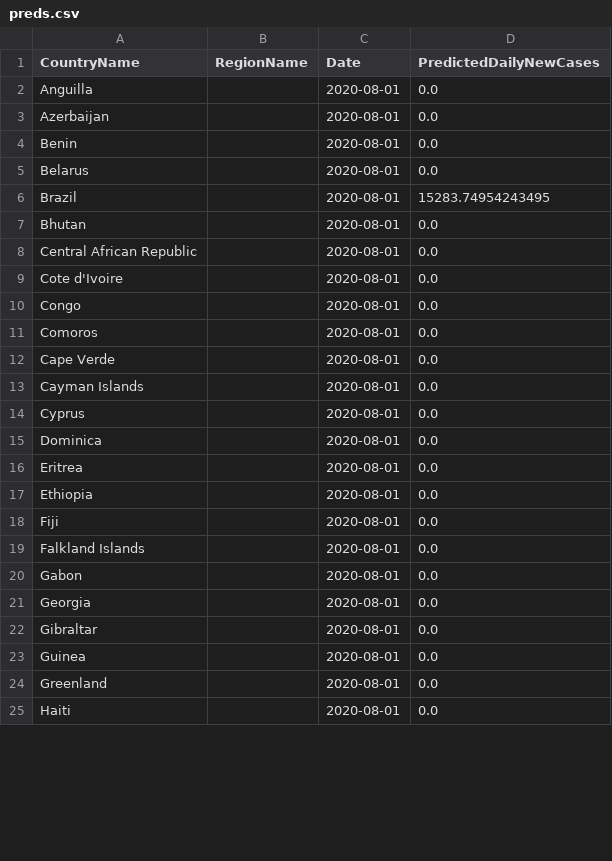
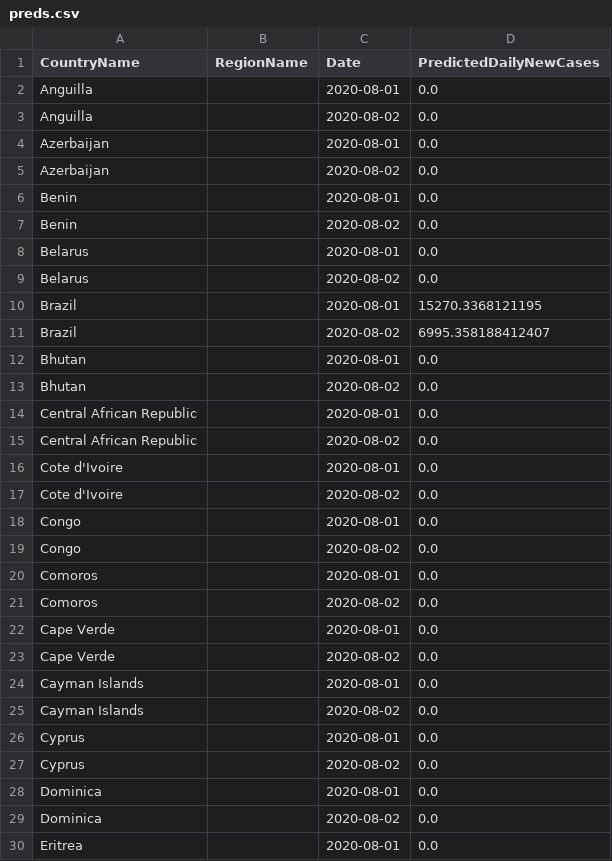
Before and after one commit to nathanhoang5/covid-xprize, a CSV file: tmp_predictions_for_prescriptions/preds.csv, drawn as a sheet; only a part is shown; the shorter side is filled out with more unchanged rows; the diff covers the shown part only.

```diff
--- a/tmp_predictions_for_prescriptions/preds.csv
+++ b/tmp_predictions_for_prescriptions/preds.csv
@@ -2,15 +2,29 @@ CountryName,RegionName,Date,PredictedDailyNewCases
 Anguilla,,2020-08-01,0.0
+Anguilla,,2020-08-02,0.0
 Azerbaijan,,2020-08-01,0.0
+Azerbaijan,,2020-08-02,0.0
 Benin,,2020-08-01,0.0
+Benin,,2020-08-02,0.0
 Belarus,,2020-08-01,0.0
-Brazil,,2020-08-01,15283.74954243495
+Belarus,,2020-08-02,0.0
+Brazil,,2020-08-01,15270.3368121195
+Brazil,,2020-08-02,6995.358188412407
 Bhutan,,2020-08-01,0.0
+Bhutan,,2020-08-02,0.0
 Central African Republic,,2020-08-01,0.0
+Central African Republic,,2020-08-02,0.0
 Cote d'Ivoire,,2020-08-01,0.0
+Cote d'Ivoire,,2020-08-02,0.0
 Congo,,2020-08-01,0.0
+Congo,,2020-08-02,0.0
 Comoros,,2020-08-01,0.0
+Comoros,,2020-08-02,0.0
 Cape Verde,,2020-08-01,0.0
+Cape Verde,,2020-08-02,0.0
 Cayman Islands,,2020-08-01,0.0
+Cayman Islands,,2020-08-02,0.0
 Cyprus,,2020-08-01,0.0
+Cyprus,,2020-08-02,0.0
 Dominica,,2020-08-01,0.0
+Dominica,,2020-08-02,0.0
 Eritrea,,2020-08-01,0.0
```
Also changed, not shown: 47 added rows and 9 edited cells elsewhere in this file, 1 other file.
